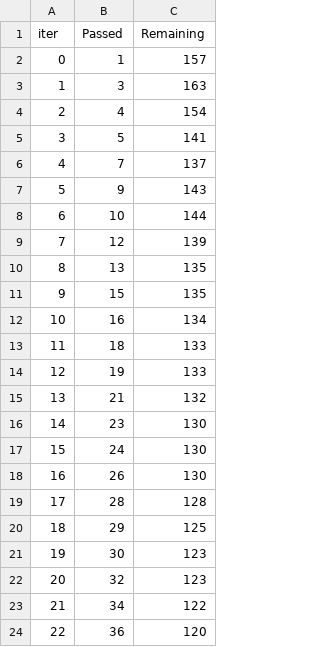
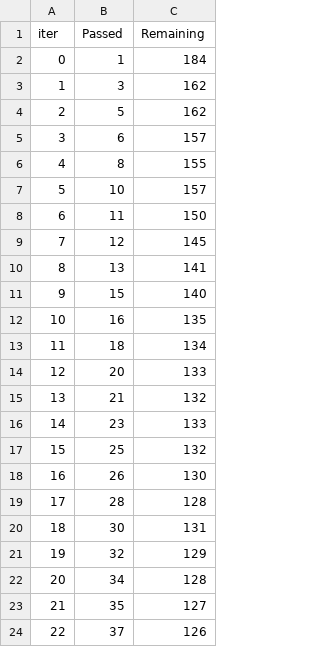
Before and after one commit to Lishelaquinas/mlproject, a TSV file: catboost_info/time_left.tsv, drawn as a sheet; only a part is shown; the diff covers the shown part only.

```diff
--- a/catboost_info/time_left.tsv
+++ b/catboost_info/time_left.tsv
@@ -1,24 +1,24 @@
 iter	Passed	Remaining
-0	1	157
-1	3	163
-2	4	154
-3	5	141
-4	7	137
-5	9	143
-6	10	144
-7	12	139
-8	13	135
-9	15	135
-10	16	134
-11	18	133
-12	19	133
+0	1	184
+1	3	162
+2	5	162
+3	6	157
+4	8	155
+5	10	157
+6	11	150
+7	12	145
+8	13	141
+9	15	140
+10	16	135
+11	18	134
+12	20	133
 13	21	132
-14	23	130
-15	24	130
+14	23	133
+15	25	132
 16	26	130
 17	28	128
-18	29	125
-19	30	123
-20	32	123
-21	34	122
-22	36	120
+18	30	131
+19	32	129
+20	34	128
+21	35	127
+22	37	126
```
Also changed, not shown: 150 edited cells elsewhere in this file, 9 other files.
